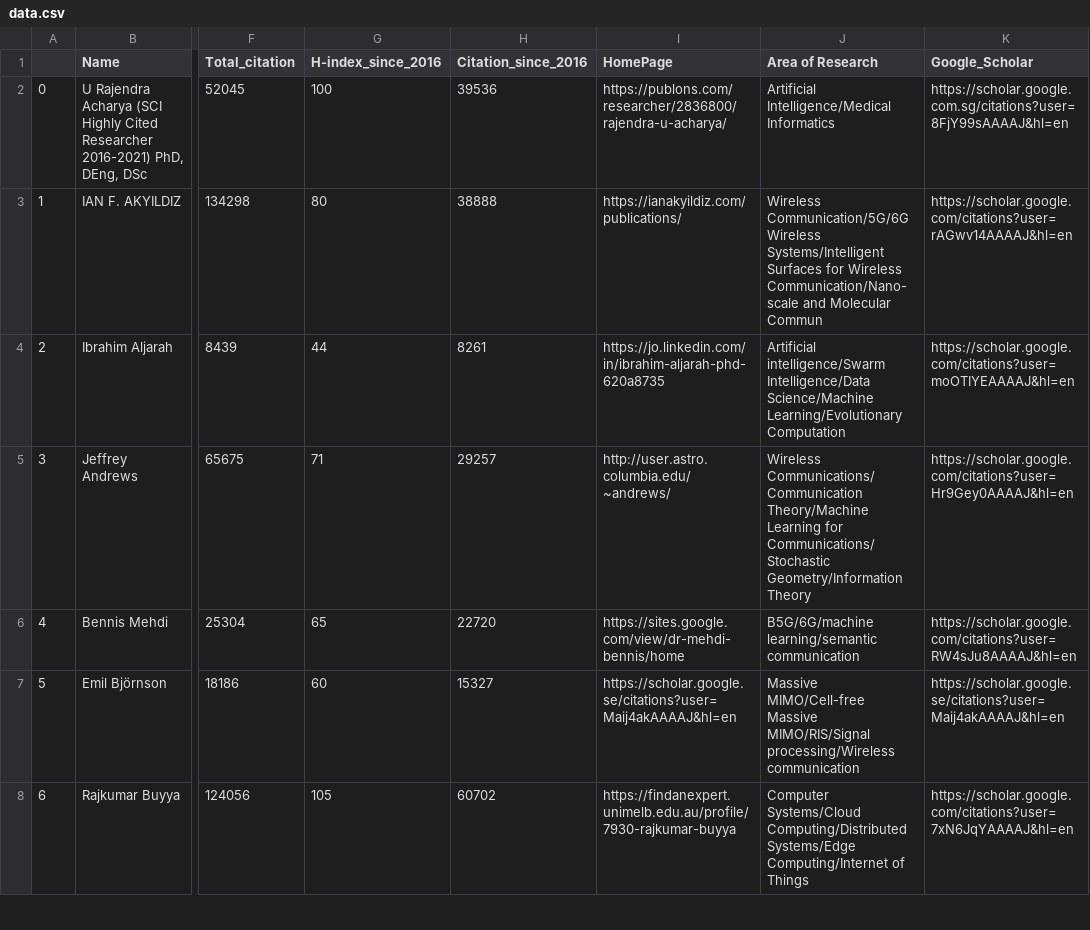
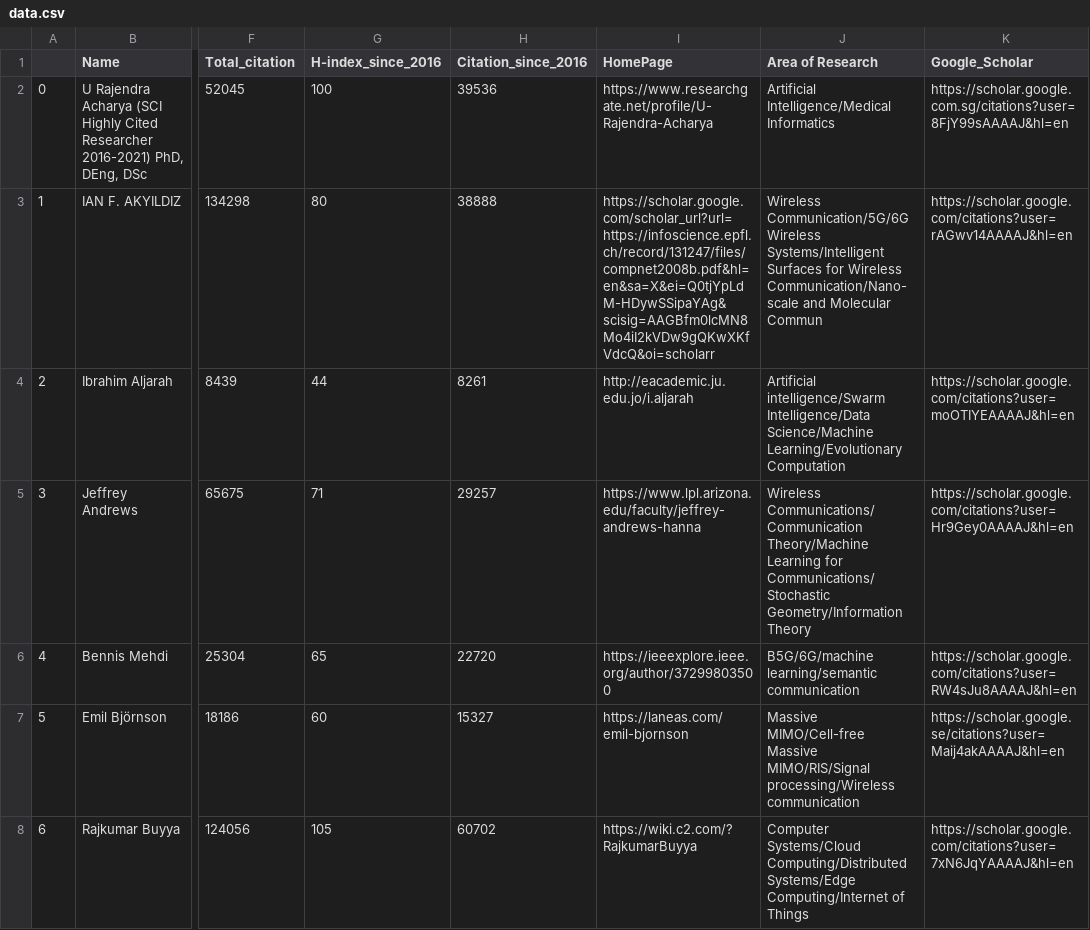
Before and after one commit to cryptogeekk/insights2techinfo, a CSV file: data.csv, drawn as a sheet; only a part is shown, gaps mark what is left out; the diff covers the shown part only; the diff names each change by its address in the sheet, - before the commit and + after, or states it on an @@ line.

Commit message:
Commiting data

```diff
--- a/data.csv
+++ b/data.csv
-I2 (HomePage): https://publons.com/researcher/2836800/rajendra-u-acharya/
+I2 (HomePage): https://www.researchgate.net/profile/U-Rajendra-Acharya
-I3 (HomePage): https://ianakyildiz.com/publications/
+I3 (HomePage): https://scholar.google.com/scholar_url?url=https://infoscience.epfl.ch/record/131247/files/compnet2008b.pdf&hl=en&sa=X&ei=Q0tjYpLdM-HDywSSipaYAg&scisig=AAGBfm0lcMN8Mo4iI2kVDw9gQKwXKfVdcQ&oi=scholarr
-I4 (HomePage): https://jo.linkedin.com/in/ibrahim-aljarah-phd-620a8735
+I4 (HomePage): http://eacademic.ju.edu.jo/i.aljarah
-I5 (HomePage): http://user.astro.columbia.edu/~andrews/
+I5 (HomePage): https://www.lpl.arizona.edu/faculty/jeffrey-andrews-hanna
-I6 (HomePage): https://sites.google.com/view/dr-mehdi-bennis/home
+I6 (HomePage): https://ieeexplore.ieee.org/author/37299803500
-I7 (HomePage): https://scholar.google.se/citations?user=Maij4akAAAAJ&hl=en
+I7 (HomePage): https://laneas.com/emil-bjornson
-I8 (HomePage): https://findanexpert.unimelb.edu.au/profile/7930-rajkumar-buyya
+I8 (HomePage): https://wiki.c2.com/?RajkumarBuyya
```
Also changed, not shown: 94 edited cells elsewhere in this file, 1 other file.
